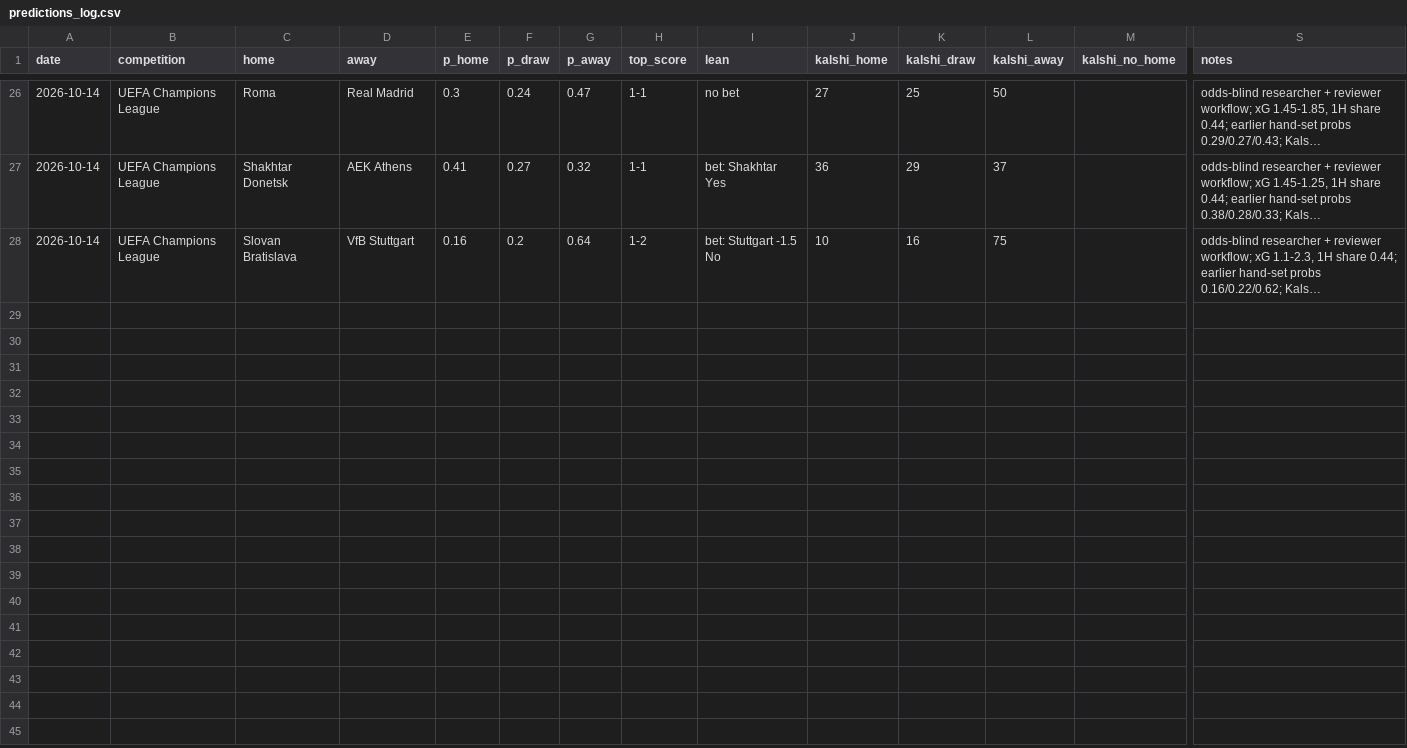
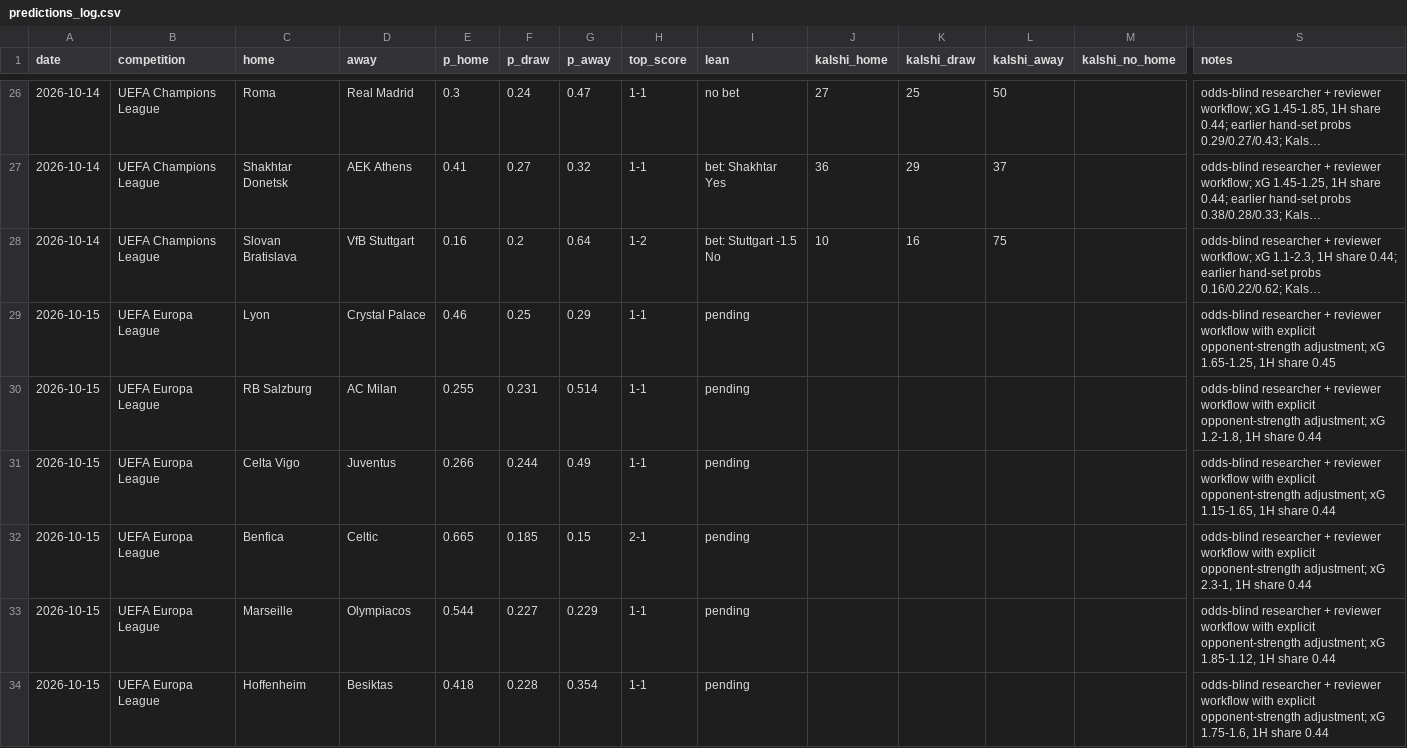
Before and after one commit to bobaoxu2001/Quantitative-Finance, a CSV file: football/predictions_log.csv, drawn as a sheet; only a part is shown, gaps mark what is left out; long unchanged cells end in …; rows hold the shown columns only; the diff covers the shown part only; the diff names each change by its address in the sheet, - before the commit and + after, or states it on an @@ line.

```diff
--- a/football/predictions_log.csv
+++ b/football/predictions_log.csv
+row 29: 2026-10-15 | UEFA Europa League | Lyon | Crystal Palace | 0.46 | 0.25 | 0.29 | 1-1 | pending |  |  |  |  | odds-blind researcher + reviewer workflow with explicit opponent-strength adjustment; xG 1.65-1.25, 1H share 0.45
+row 30: 2026-10-15 | UEFA Europa League | RB Salzburg | AC Milan | 0.255 | 0.231 | 0.514 | 1-1 | pending |  |  |  |  | odds-blind researcher + reviewer workflow with explicit opponent-strength adjustment; xG 1.2-1.8, 1H share 0.44
+row 31: 2026-10-15 | UEFA Europa League | Celta Vigo | Juventus | 0.266 | 0.244 | 0.49 | 1-1 | pending |  |  |  |  | odds-blind researcher + reviewer workflow with explicit opponent-strength adjustment; xG 1.15-1.65, 1H share 0.44
+row 32: 2026-10-15 | UEFA Europa League | Benfica | Celtic | 0.665 | 0.185 | 0.15 | 2-1 | pending |  |  |  |  | odds-blind researcher + reviewer workflow with explicit opponent-strength adjustment; xG 2.3-1, 1H share 0.44
+row 33: 2026-10-15 | UEFA Europa League | Marseille | Olympiacos | 0.544 | 0.227 | 0.229 | 1-1 | pending |  |  |  |  | odds-blind researcher + reviewer workflow with explicit opponent-strength adjustment; xG 1.85-1.12, 1H share 0.44
+row 34: 2026-10-15 | UEFA Europa League | Hoffenheim | Besiktas | 0.418 | 0.228 | 0.354 | 1-1 | pending |  |  |  |  | odds-blind researcher + reviewer workflow with explicit opponent-strength adjustment; xG 1.75-1.6, 1H share 0.44
```
Also changed, not shown: 6 added rows elsewhere in this file.
